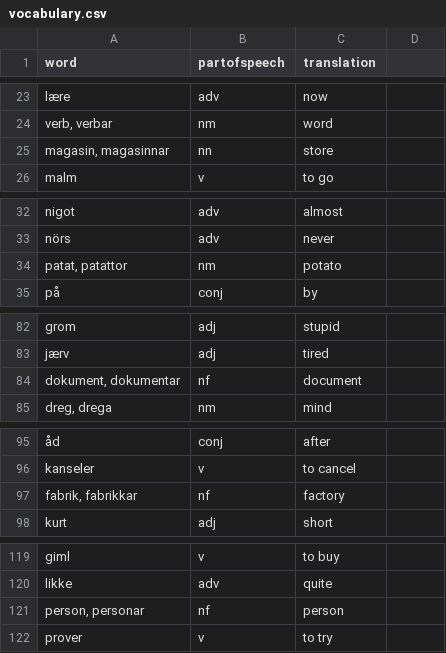
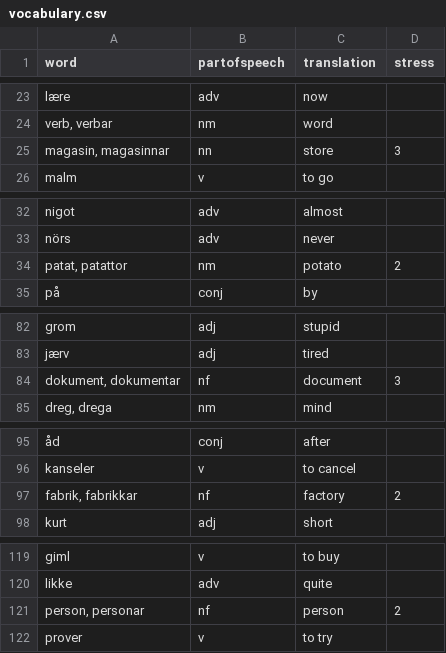
Before and after one commit to roelchristian/niklorsk, a CSV file: vocabulary/vocabulary.csv, drawn as a sheet; only a part is shown, gaps mark what is left out; the diff names each change by its address in the sheet, - before the commit and + after, or states it on an @@ line.

Commit message:
Implement variable lexical stress and morphological prosody
Describe native stress defaults, lexical exceptions, derivational stress classes, compound prominence, and stress-neutral inflection. Add vocabulary stress metadata and appendix annotations, share the safe vocabulary generator, and support interpreter paths containing spaces.

Validation: 14 parser and interpreter-path tests pass; grammar build and visual checks pass.

```diff
--- a/vocabulary/vocabulary.csv
+++ b/vocabulary/vocabulary.csv
-D1: (empty)
+D1: stress
-D25 (stress): (empty)
+D25 (stress): 3
-D34 (stress): (empty)
+D34 (stress): 2
-D84 (stress): (empty)
+D84 (stress): 3
-D97 (stress): (empty)
+D97 (stress): 2
-D121 (stress): (empty)
+D121 (stress): 2
```
Also changed, not shown: 8 other files.
